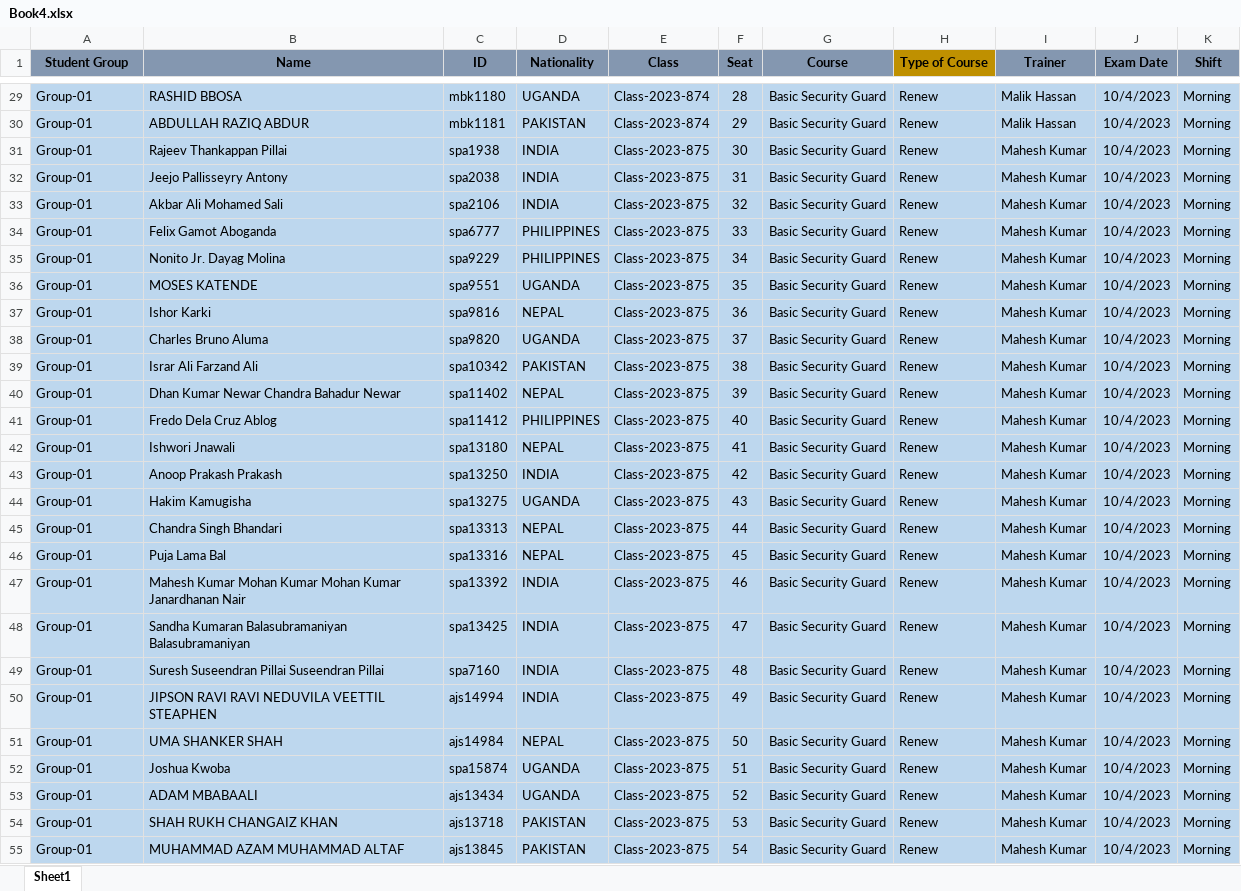
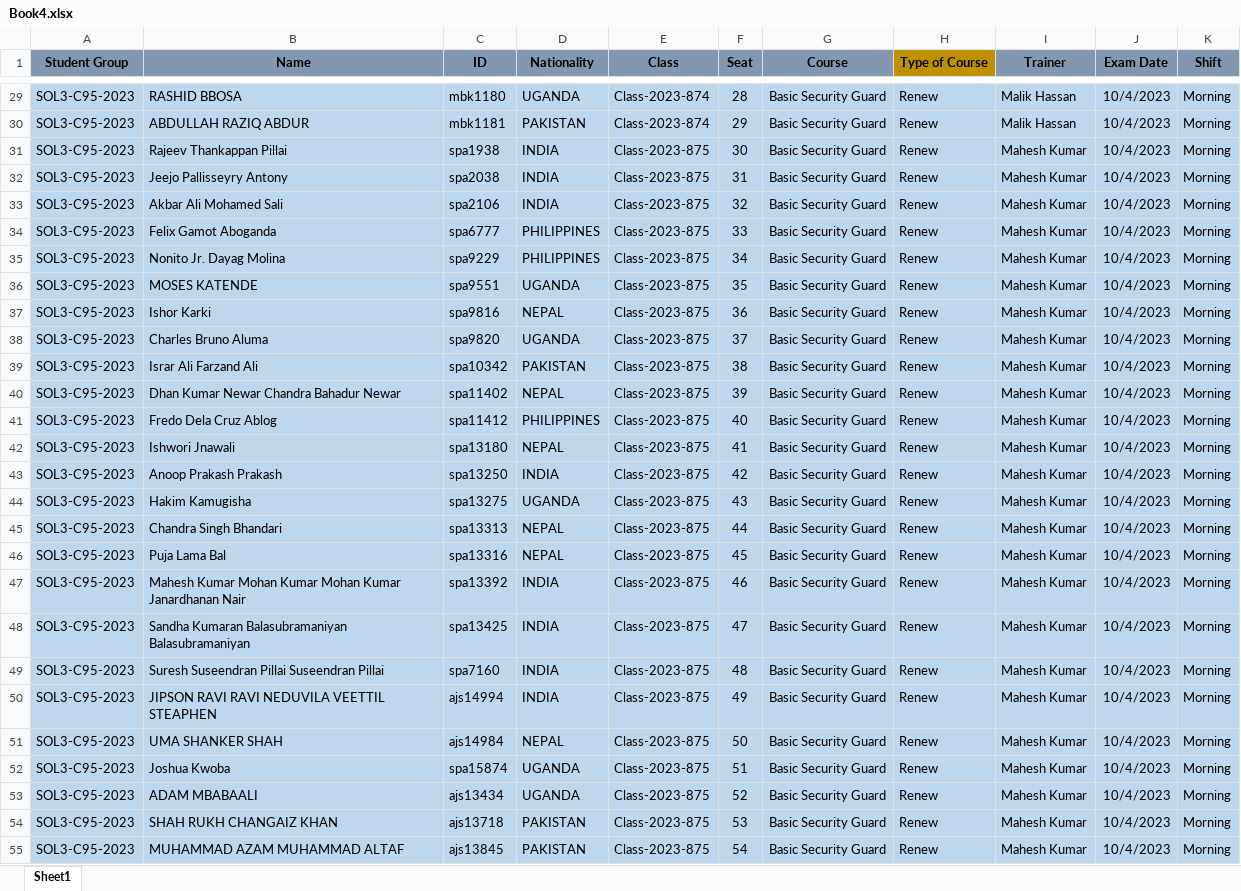
Before and after one commit to loye22/examinationSystem, an Excel workbook: api/UPLOAD_FOLDER/Book4.xlsx, sheet Sheet1, drawn as a sheet; only a part is shown, gaps mark what is left out; values as stored, in another font and other column widths than the file's, no borders; conditional formats not drawn; the diff covers the shown part only; the diff names each change by its address in the sheet, - before the commit and + after, or states it on an @@ line.

```diff
--- a/api/UPLOAD_FOLDER/Book4.xlsx (sheet Sheet1)
+++ b/api/UPLOAD_FOLDER/Book4.xlsx (sheet Sheet1)
-A29:A55 (Student Group): Group-01
+A29:A55 (Student Group): SOL3-C95-2023
```
Also changed, not shown: 204 edited cells elsewhere in this sheet, 4 other files.
